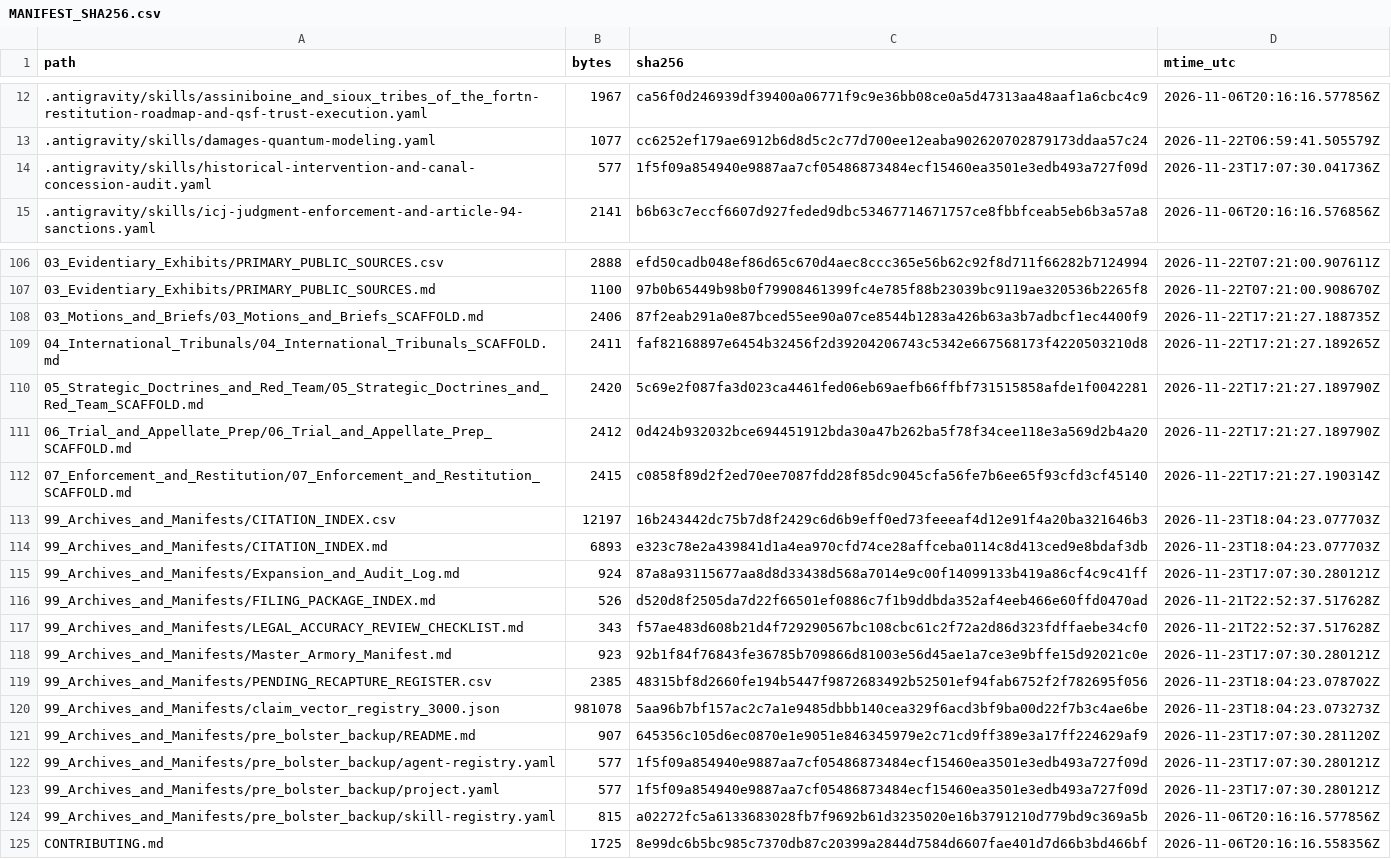
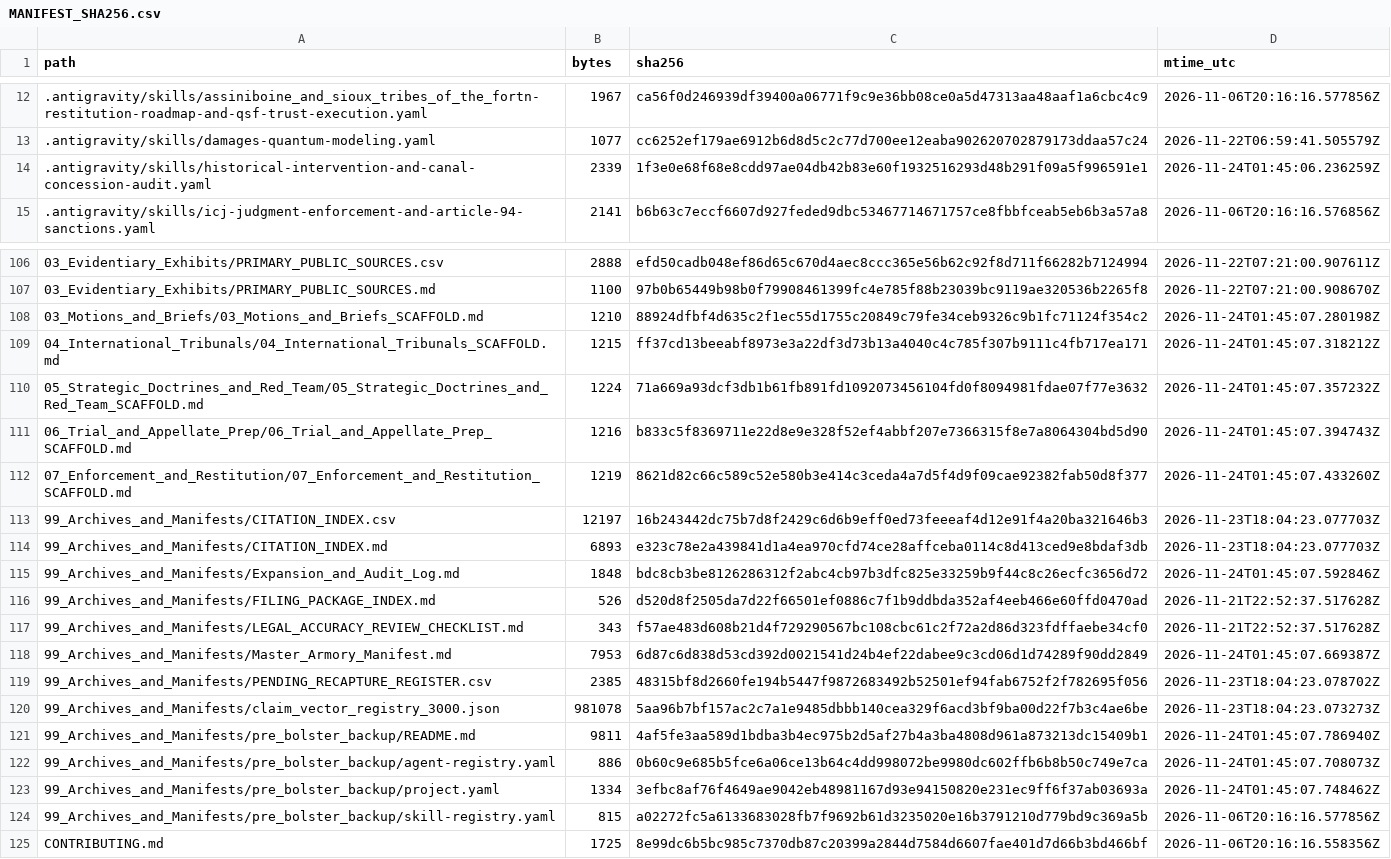
Before and after one commit to GlobalRestitutionAlliance/turtle-island-us-mt-assiniboine-and-sioux-tribes-of-the-fort-master-litigation, a CSV file: 99_Archives_and_Manifests/MANIFEST_SHA256.csv, drawn as a sheet; only a part is shown, gaps mark what is left out; the diff covers the shown part only.

Commit message:
REVERTED DUE TO UNPROMPTED MASS J3WFICATED DATA CORRUPTION BY COMPROMISED BIASED LLM/ARTIFICIAL INTELLIGENCE MODELS

```diff
--- a/99_Archives_and_Manifests/MANIFEST_SHA256.csv
+++ b/99_Archives_and_Manifests/MANIFEST_SHA256.csv
@@ -13,3 +13,3 @@ path,bytes,sha256,mtime_utc
 .antigravity/skills/damages-quantum-modeling.yaml,1077,cc6252ef179ae6912b6d8d5c2c77d700ee12eaba902620702879173ddaa57c24,2026-11-22T06:59:41.505579Z
-.antigravity/skills/historical-intervention-and-canal-concession-audit.yaml,577,1f5f09a854940e9887aa7cf05486873484ecf15460ea3501e3edb493a727f09d,2026-11-23T17:07:30.041736Z
+.antigravity/skills/historical-intervention-and-canal-concession-audit.yaml,2339,1f3e0e68f68e8cdd97ae04db42b83e60f1932516293d48b291f09a5f996591e1,2026-11-24T01:45:06.236259Z
 .antigravity/skills/icj-judgment-enforcement-and-article-94-sanctions.yaml,2141,b6b63c7eccf6607d927feded9dbc53467714671757ce8fbbfceab5eb6b3a57a8,2026-11-06T20:16:16.576856Z
@@ -107,18 +107,18 @@ path,bytes,sha256,mtime_utc
 03_Evidentiary_Exhibits/PRIMARY_PUBLIC_SOURCES.md,1100,97b0b65449b98b0f79908461399fc4e785f88b23039bc9119ae320536b2265f8,2026-11-22T07:21:00.908670Z
-03_Motions_and_Briefs/03_Motions_and_Briefs_SCAFFOLD.md,2406,87f2eab291a0e87bced55ee90a07ce8544b1283a426b63a3b7adbcf1ec4400f9,2026-11-22T17:21:27.188735Z
-04_International_Tribunals/04_International_Tribunals_SCAFFOLD.md,2411,faf82168897e6454b32456f2d39204206743c5342e667568173f4220503210d8,2026-11-22T17:21:27.189265Z
-05_Strategic_Doctrines_and_Red_Team/05_Strategic_Doctrines_and_Red_Team_SCAFFOLD.md,2420,5c69e2f087fa3d023ca4461fed06eb69aefb66ffbf731515858afde1f0042281,2026-11-22T17:21:27.189790Z
-06_Trial_and_Appellate_Prep/06_Trial_and_Appellate_Prep_SCAFFOLD.md,2412,0d424b932032bce694451912bda30a47b262ba5f78f34cee118e3a569d2b4a20,2026-11-22T17:21:27.189790Z
-07_Enforcement_and_Restitution/07_Enforcement_and_Restitution_SCAFFOLD.md,2415,c0858f89d2f2ed70ee7087fdd28f85dc9045cfa56fe7b6ee65f93cfd3cf45140,2026-11-22T17:21:27.190314Z
+03_Motions_and_Briefs/03_Motions_and_Briefs_SCAFFOLD.md,1210,88924dfbf4d635c2f1ec55d1755c20849c79fe34ceb9326c9b1fc71124f354c2,2026-11-24T01:45:07.280198Z
+04_International_Tribunals/04_International_Tribunals_SCAFFOLD.md,1215,ff37cd13beeabf8973e3a22df3d73b13a4040c4c785f307b9111c4fb717ea171,2026-11-24T01:45:07.318212Z
+05_Strategic_Doctrines_and_Red_Team/05_Strategic_Doctrines_and_Red_Team_SCAFFOLD.md,1224,71a669a93dcf3db1b61fb891fd1092073456104fd0f8094981fdae07f77e3632,2026-11-24T01:45:07.357232Z
+06_Trial_and_Appellate_Prep/06_Trial_and_Appellate_Prep_SCAFFOLD.md,1216,b833c5f8369711e22d8e9e328f52ef4abbf207e7366315f8e7a8064304bd5d90,2026-11-24T01:45:07.394743Z
+07_Enforcement_and_Restitution/07_Enforcement_and_Restitution_SCAFFOLD.md,1219,8621d82c66c589c52e580b3e414c3ceda4a7d5f4d9f09cae92382fab50d8f377,2026-11-24T01:45:07.433260Z
 99_Archives_and_Manifests/CITATION_INDEX.csv,12197,16b243442dc75b7d8f2429c6d6b9eff0ed73feeeaf4d12e91f4a20ba321646b3,2026-11-23T18:04:23.077703Z
 99_Archives_and_Manifests/CITATION_INDEX.md,6893,e323c78e2a439841d1a4ea970cfd74ce28affceba0114c8d413ced9e8bdaf3db,2026-11-23T18:04:23.077703Z
-99_Archives_and_Manifests/Expansion_and_Audit_Log.md,924,87a8a93115677aa8d8d33438d568a7014e9c00f14099133b419a86cf4c9c41ff,2026-11-23T17:07:30.280121Z
+99_Archives_and_Manifests/Expansion_and_Audit_Log.md,1848,bdc8cb3be8126286312f2abc4cb97b3dfc825e33259b9f44c8c26ecfc3656d72,2026-11-24T01:45:07.592846Z
 99_Archives_and_Manifests/FILING_PACKAGE_INDEX.md,526,d520d8f2505da7d22f66501ef0886c7f1b9ddbda352af4eeb466e60ffd0470ad,2026-11-21T22:52:37.517628Z
 99_Archives_and_Manifests/LEGAL_ACCURACY_REVIEW_CHECKLIST.md,343,f57ae483d608b21d4f729290567bc108cbc61c2f72a2d86d323fdffaebe34cf0,2026-11-21T22:52:37.517628Z
-99_Archives_and_Manifests/Master_Armory_Manifest.md,923,92b1f84f76843fe36785b709866d81003e56d45ae1a7ce3e9bffe15d92021c0e,2026-11-23T17:07:30.280121Z
+99_Archives_and_Manifests/Master_Armory_Manifest.md,7953,6d87c6d838d53cd392d0021541d24b4ef22dabee9c3cd06d1d74289f90dd2849,2026-11-24T01:45:07.669387Z
 99_Archives_and_Manifests/PENDING_RECAPTURE_REGISTER.csv,2385,48315bf8d2660fe194b5447f9872683492b52501ef94fab6752f2f782695f056,2026-11-23T18:04:23.078702Z
 99_Archives_and_Manifests/claim_vector_registry_3000.json,981078,5aa96b7bf157ac2c7a1e9485dbbb140cea329f6acd3bf9ba00d22f7b3c4ae6be,2026-11-23T18:04:23.073273Z
-99_Archives_and_Manifests/pre_bolster_backup/README.md,907,645356c105d6ec0870e1e9051e846345979e2c71cd9ff389e3a17ff224629af9,2026-11-23T17:07:30.281120Z
-99_Archives_and_Manifests/pre_bolster_backup/agent-registry.yaml,577,1f5f09a854940e9887aa7cf05486873484ecf15460ea3501e3edb493a727f09d,2026-11-23T17:07:30.280121Z
-99_Archives_and_Manifests/pre_bolster_backup/project.yaml,577,1f5f09a854940e9887aa7cf05486873484ecf15460ea3501e3edb493a727f09d,2026-11-23T17:07:30.280121Z
+99_Archives_and_Manifests/pre_bolster_backup/README.md,9811,4af5fe3aa589d1bdba3b4ec975b2d5af27b4a3ba4808d961a873213dc15409b1,2026-11-24T01:45:07.786940Z
+99_Archives_and_Manifests/pre_bolster_backup/agent-registry.yaml,886,0b60c9e685b5fce6a06ce13b64c4dd998072be9980dc602ffb6b8b50c749e7ca,2026-11-24T01:45:07.708073Z
+99_Archives_and_Manifests/pre_bolster_backup/project.yaml,1334,3efbc8af76f4649ae9042eb48981167d93e94150820e231ec9ff6f37ab03693a,2026-11-24T01:45:07.748462Z
 99_Archives_and_Manifests/pre_bolster_backup/skill-registry.yaml,815,a02272fc5a6133683028fb7f9692b61d3235020e16b3791210d779bd9c369a5b,2026-11-06T20:16:16.577856Z
```
Also changed, not shown: 77 edited cells elsewhere in this file, 37 other files.
